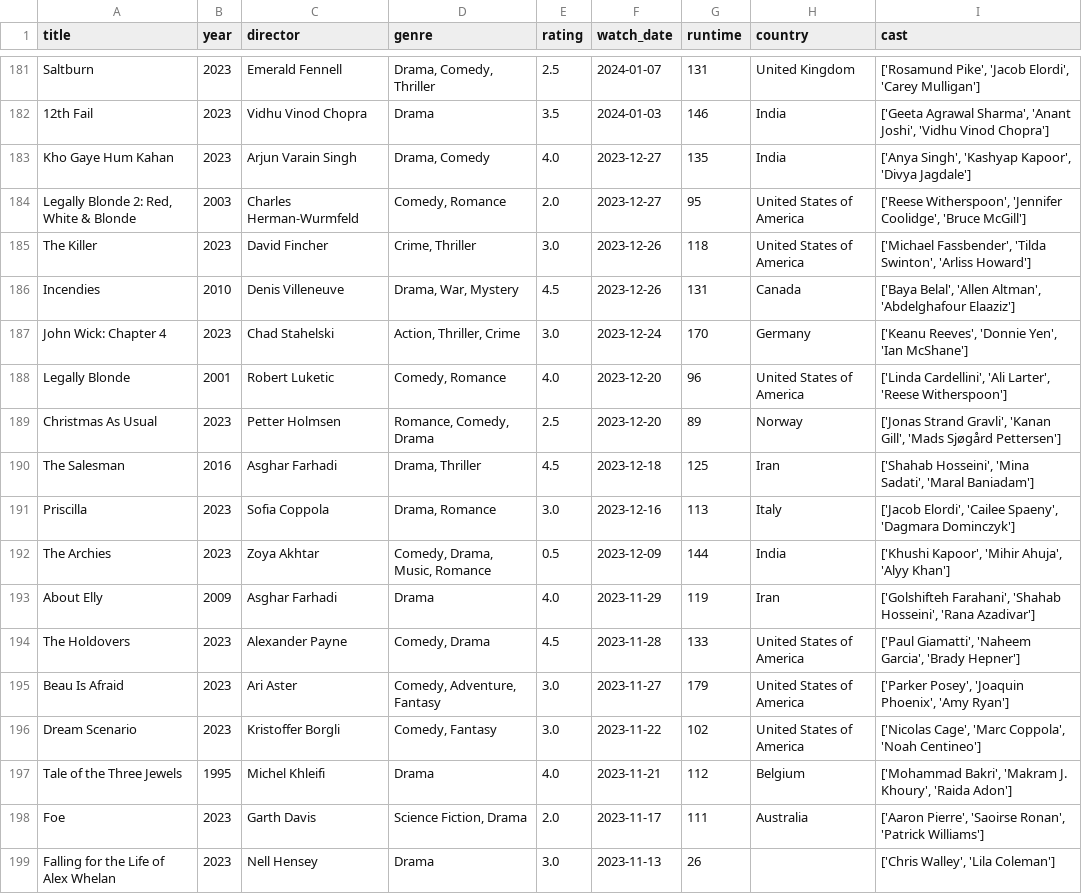
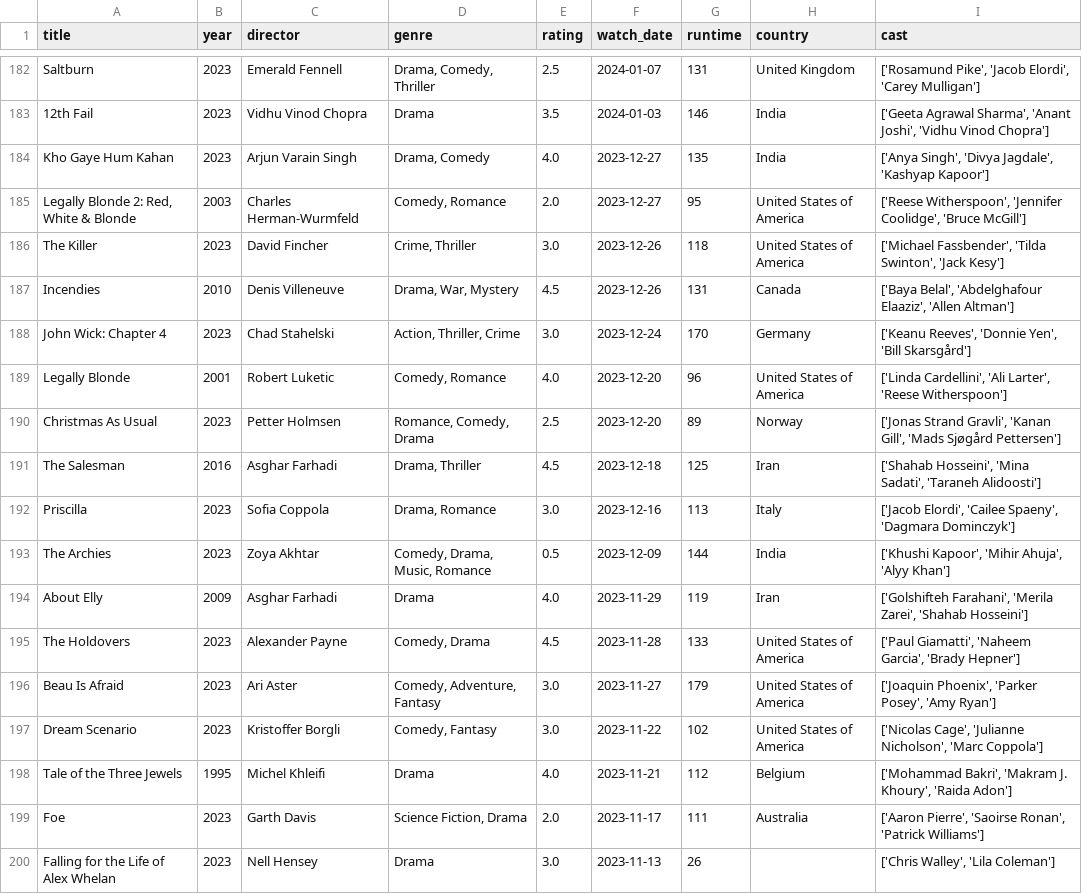
Before and after one commit to sarthakk88/letterboxd-wrapped, a CSV file: data/movies.csv, drawn as a sheet; only a part is shown, gaps mark what is left out; the diff covers the shown part only.

```diff
--- a/data/movies.csv
+++ b/data/movies.csv
@@ -182,16 +183,16 @@ Saltburn,2023,Emerald Fennell,"Drama, Comedy, Thriller",2.5,2024-01-07,131,Unite
 12th Fail,2023,Vidhu Vinod Chopra,Drama,3.5,2024-01-03,146,India,"['Geeta Agrawal Sharma', 'Anant Joshi', 'Vidhu Vinod Chopra']"
-Kho Gaye Hum Kahan,2023,Arjun Varain Singh,"Drama, Comedy",4.0,2023-12-27,135,India,"['Anya Singh', 'Kashyap Kapoor', 'Divya Jagdale']"
+Kho Gaye Hum Kahan,2023,Arjun Varain Singh,"Drama, Comedy",4.0,2023-12-27,135,India,"['Anya Singh', 'Divya Jagdale', 'Kashyap Kapoor']"
 "Legally Blonde 2: Red, White & Blonde",2003,Charles Herman-Wurmfeld,"Comedy, Romance",2.0,2023-12-27,95,United States of America,"['Reese Witherspoon', 'Jennifer Coolidge', 'Bruce McGill']"
-The Killer,2023,David Fincher,"Crime, Thriller",3.0,2023-12-26,118,United States of America,"['Michael Fassbender', 'Tilda Swinton', 'Arliss Howard']"
-Incendies,2010,Denis Villeneuve,"Drama, War, Mystery",4.5,2023-12-26,131,Canada,"['Baya Belal', 'Allen Altman', 'Abdelghafour Elaaziz']"
-John Wick: Chapter 4,2023,Chad Stahelski,"Action, Thriller, Crime",3.0,2023-12-24,170,Germany,"['Keanu Reeves', 'Donnie Yen', 'Ian McShane']"
+The Killer,2023,David Fincher,"Crime, Thriller",3.0,2023-12-26,118,United States of America,"['Michael Fassbender', 'Tilda Swinton', 'Jack Kesy']"
+Incendies,2010,Denis Villeneuve,"Drama, War, Mystery",4.5,2023-12-26,131,Canada,"['Baya Belal', 'Abdelghafour Elaaziz', 'Allen Altman']"
+John Wick: Chapter 4,2023,Chad Stahelski,"Action, Thriller, Crime",3.0,2023-12-24,170,Germany,"['Keanu Reeves', 'Donnie Yen', 'Bill Skarsgård']"
 Legally Blonde,2001,Robert Luketic,"Comedy, Romance",4.0,2023-12-20,96,United States of America,"['Linda Cardellini', 'Ali Larter', 'Reese Witherspoon']"
 Christmas As Usual,2023,Petter Holmsen,"Romance, Comedy, Drama",2.5,2023-12-20,89,Norway,"['Jonas Strand Gravli', 'Kanan Gill', 'Mads Sjøgård Pettersen']"
-The Salesman,2016,Asghar Farhadi,"Drama, Thriller",4.5,2023-12-18,125,Iran,"['Shahab Hosseini', 'Mina Sadati', 'Maral Baniadam']"
+The Salesman,2016,Asghar Farhadi,"Drama, Thriller",4.5,2023-12-18,125,Iran,"['Shahab Hosseini', 'Mina Sadati', 'Taraneh Alidoosti']"
 Priscilla,2023,Sofia Coppola,"Drama, Romance",3.0,2023-12-16,113,Italy,"['Jacob Elordi', 'Cailee Spaeny', 'Dagmara Dominczyk']"
 The Archies,2023,Zoya Akhtar,"Comedy, Drama, Music, Romance",0.5,2023-12-09,144,India,"['Khushi Kapoor', 'Mihir Ahuja', 'Alyy Khan']"
-About Elly,2009,Asghar Farhadi,Drama,4.0,2023-11-29,119,Iran,"['Golshifteh Farahani', 'Shahab Hosseini', 'Rana Azadivar']"
+About Elly,2009,Asghar Farhadi,Drama,4.0,2023-11-29,119,Iran,"['Golshifteh Farahani', 'Merila Zarei', 'Shahab Hosseini']"
 The Holdovers,2023,Alexander Payne,"Comedy, Drama",4.5,2023-11-28,133,United States of America,"['Paul Giamatti', 'Naheem Garcia', 'Brady Hepner']"
-Beau Is Afraid,2023,Ari Aster,"Comedy, Adventure, Fantasy",3.0,2023-11-27,179,United States of America,"['Parker Posey', 'Joaquin Phoenix', 'Amy Ryan']"
-Dream Scenario,2023,Kristoffer Borgli,"Comedy, Fantasy",3.0,2023-11-22,102,United States of America,"['Nicolas Cage', 'Marc Coppola', 'Noah Centineo']"
+Beau Is Afraid,2023,Ari Aster,"Comedy, Adventure, Fantasy",3.0,2023-11-27,179,United States of America,"['Joaquin Phoenix', 'Parker Posey', 'Amy Ryan']"
+Dream Scenario,2023,Kristoffer Borgli,"Comedy, Fantasy",3.0,2023-11-22,102,United States of America,"['Nicolas Cage', 'Julianne Nicholson', 'Marc Coppola']"
 Tale of the Three Jewels,1995,Michel Khleifi,Drama,4.0,2023-11-21,112,Belgium,"['Mohammad Bakri', 'Makram J. Khoury', 'Raida Adon']"
```
Also changed, not shown: 1 added row and 110 edited cells elsewhere in this file, 1 other file.
